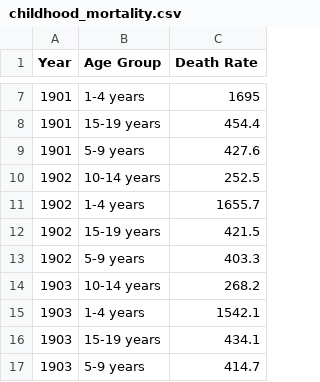
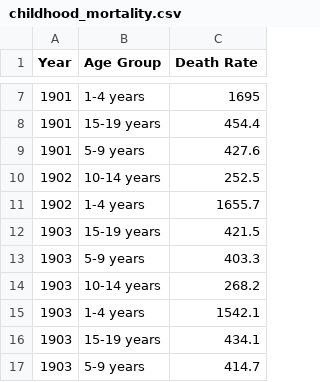
Before and after one commit to colarusso/codingthelaw, a CSV file: Fall_2017/work/lchen26/p3/childhood_mortality.csv, drawn as a sheet; only a part is shown, gaps mark what is left out.

```diff
--- a/Fall_2017/work/lchen26/p3/childhood_mortality.csv
+++ b/Fall_2017/work/lchen26/p3/childhood_mortality.csv
@@ -11,4 +11,4 @@ Year,Age Group,Death Rate
 1902,1-4 years,1655.7
-1902,15-19 years,421.5
-1902,5-9 years,403.3
+1903,15-19 years,421.5
+1903,5-9 years,403.3
 1903,10-14 years,268.2
```
Also changed, not shown: 3 other files.
